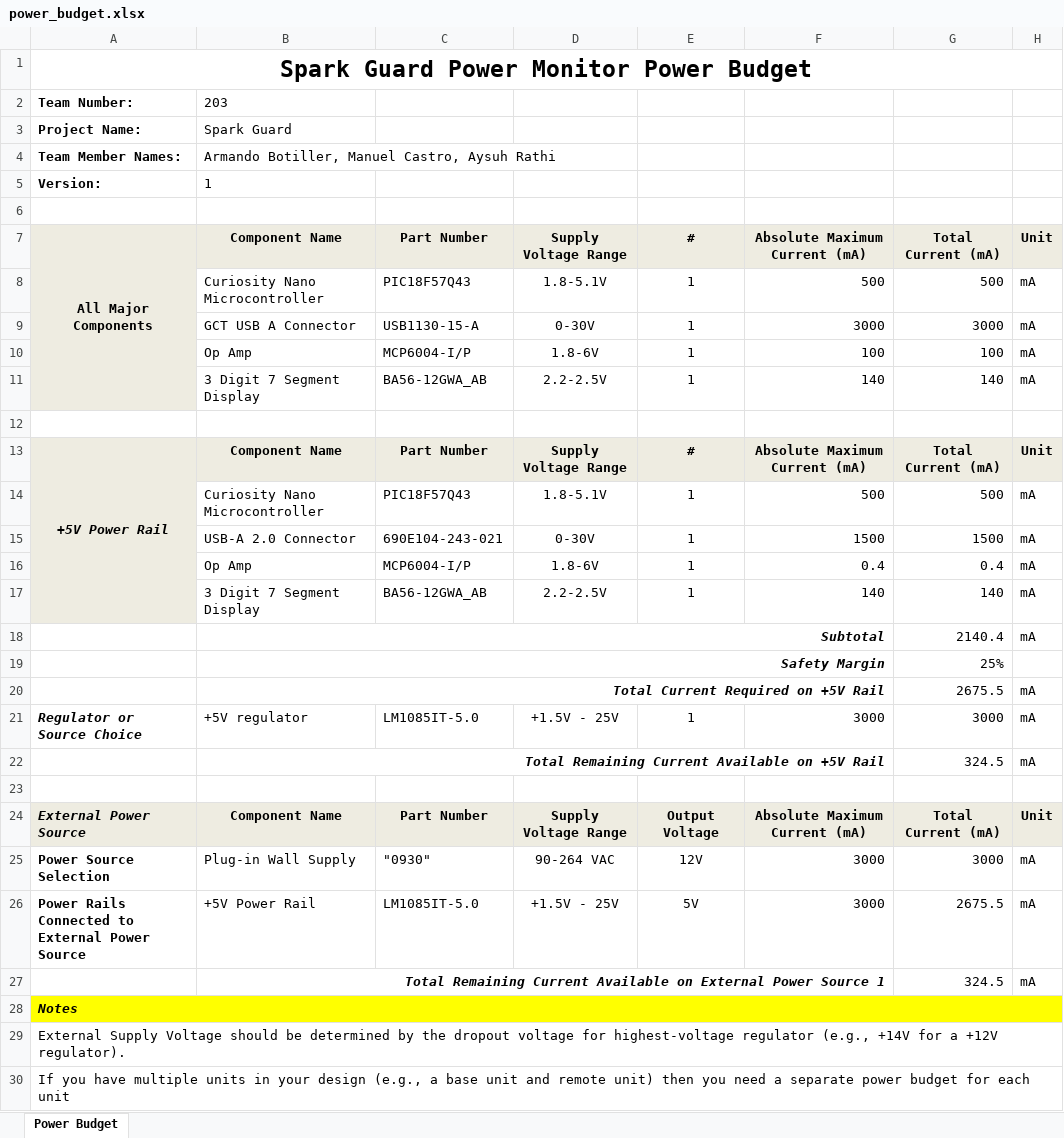
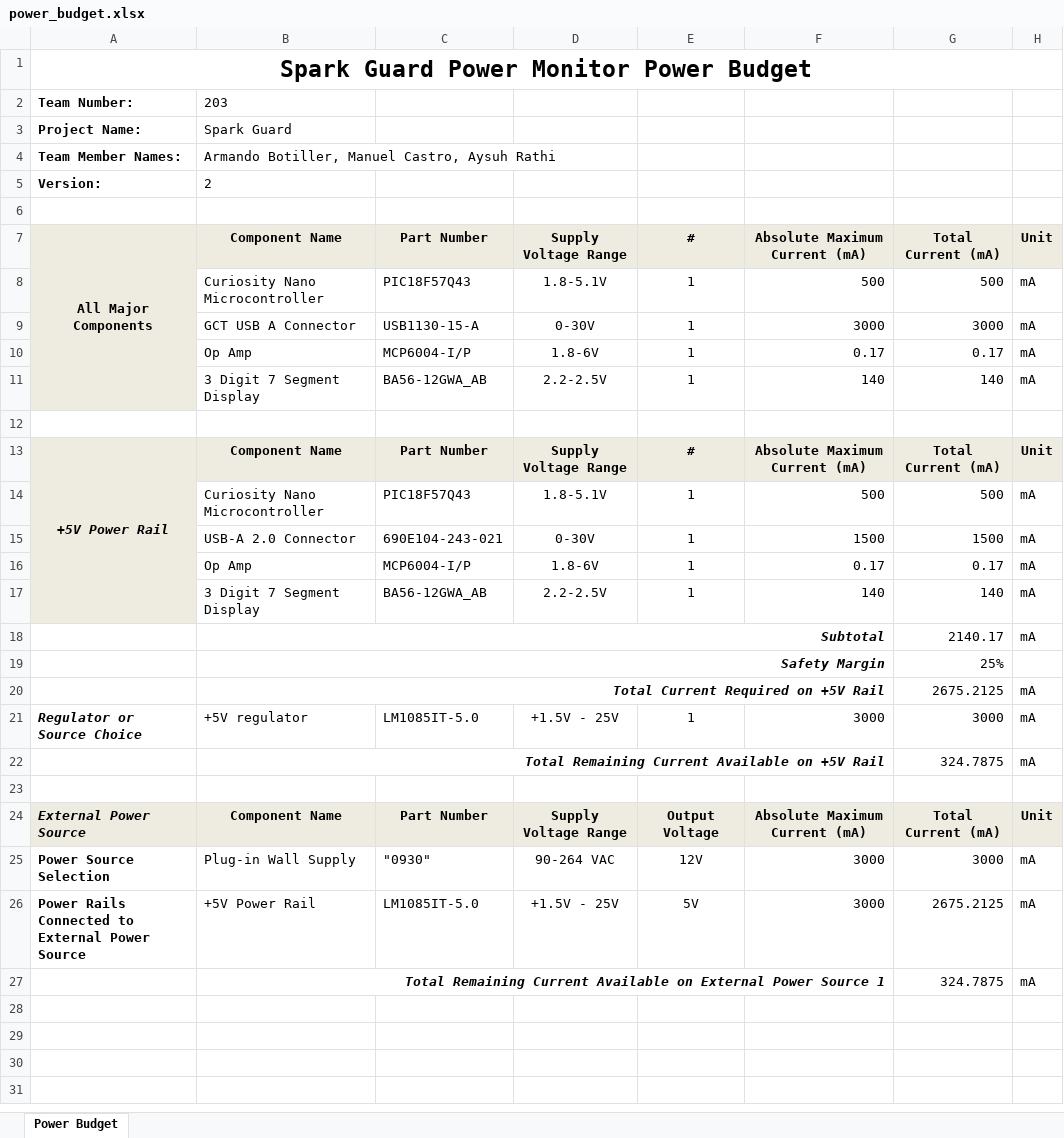
Before and after one commit to botilarm/botilarm.github.io, an Excel workbook: docs/05-Power-Budget/power_budget.xlsx, sheet Power Budget, drawn as a sheet; values as stored, in another font and other column widths than the file's, no borders; conditional formats not drawn; the diff names each change by its address in the sheet, - before the commit and + after, or states it on an @@ line.

Commit message:
comp select power bud everything

```diff
--- a/docs/05-Power-Budget/power_budget.xlsx (sheet Power Budget)
+++ b/docs/05-Power-Budget/power_budget.xlsx (sheet Power Budget)
-B5: 1
+B5: 2
-F10: 100
+F10: 0.17
-G10: 100
+G10: 0.17
-F16: 0.4
+F16: 0.17
-G16: 0.4
+G16: 0.17
-G18: 2140.4
+G18: 2140.17
-G20: 2675.5
+G20: 2675.2125
-G22: 324.5
+G22: 324.7875
-G26: 2675.5
+G26: 2675.2125
-G27: 324.5
+G27: 324.7875
-row 28: Notes
-row 29: External Supply Voltage should be determined by the dropout voltage for highest-voltage regulator (e.g., +14V for a +12V regulator).
-row 30: If you have multiple units in your design (e.g., a base unit and remote unit) then you need a separate power budget for each unit
```
Also changed, not shown: 18 other files.
